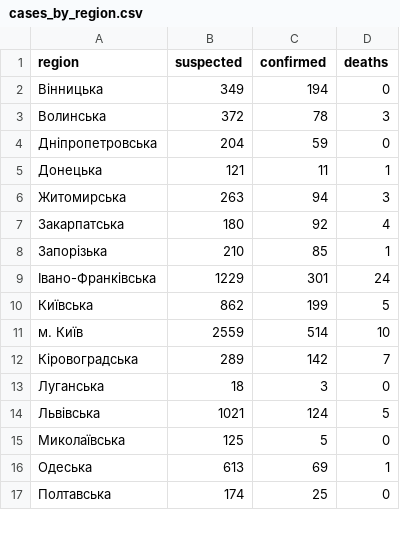
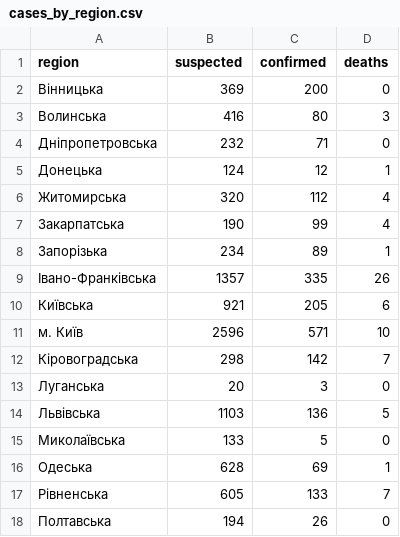
Before and after one commit to texty/covid-19, a CSV file: data/ukraine/cases_by_region.csv, drawn as a sheet; only a part is shown; the diff covers the shown part only.

```diff
--- a/data/ukraine/cases_by_region.csv
+++ b/data/ukraine/cases_by_region.csv
@@ -1,17 +1,18 @@
 "region","suspected","confirmed","deaths"
-"Вінницька",349,194,0
-"Волинська",372,78,3
-"Дніпропетровська",204,59,0
-"Донецька",121,11,1
-"Житомирська",263,94,3
-"Закарпатська",180,92,4
-"Запорізька",210,85,1
-"Івано-Франківська",1229,301,24
-"Київська",862,199,5
-"м. Київ",2559,514,10
-"Кіровоградська",289,142,7
-"Луганська",18,3,0
-"Львівська",1021,124,5
-"Миколаївська",125,5,0
-"Одеська",613,69,1
-"Полтавська",174,25,0
+"Вінницька",369,200,0
+"Волинська",416,80,3
+"Дніпропетровська",232,71,0
+"Донецька",124,12,1
+"Житомирська",320,112,4
+"Закарпатська",190,99,4
+"Запорізька",234,89,1
+"Івано-Франківська",1357,335,26
+"Київська",921,205,6
+"м. Київ",2596,571,10
+"Кіровоградська",298,142,7
+"Луганська",20,3,0
+"Львівська",1103,136,5
+"Миколаївська",133,5,0
+"Одеська",628,69,1
+"Рівненська",605,133,7
+"Полтавська",194,26,0
```
Also changed, not shown: 1 removed row and 14 edited cells elsewhere in this file, data/ukraine/cases_by_date.csv, data/ukraine/death_cases.csv, 3 other files.
